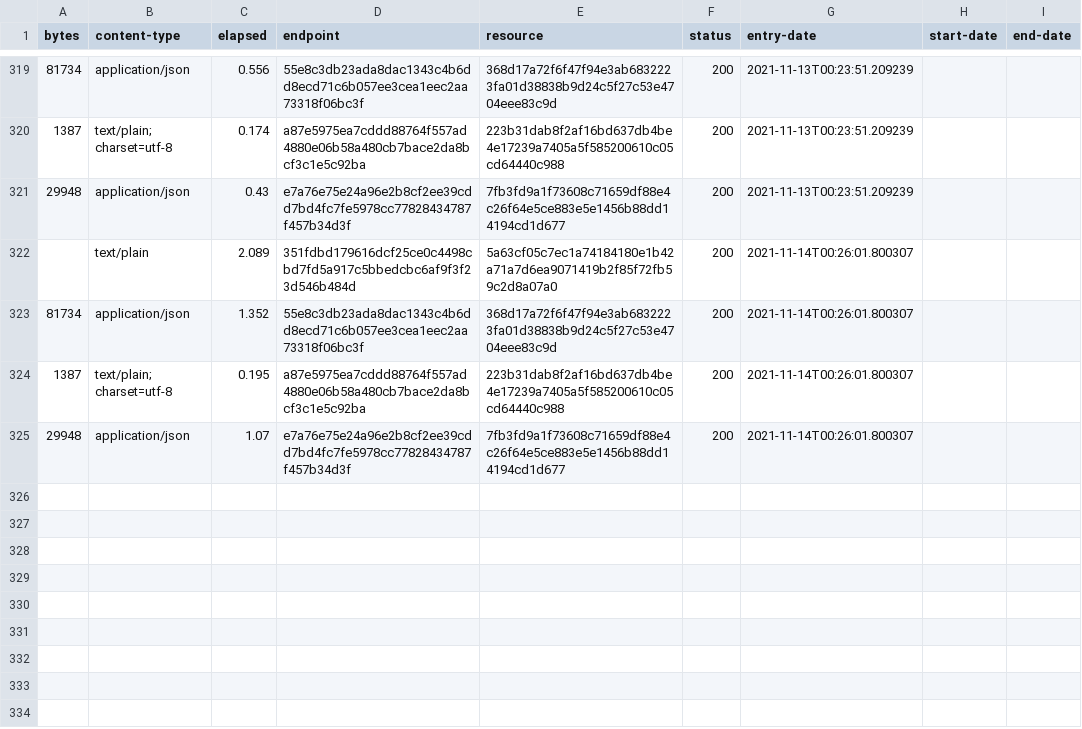
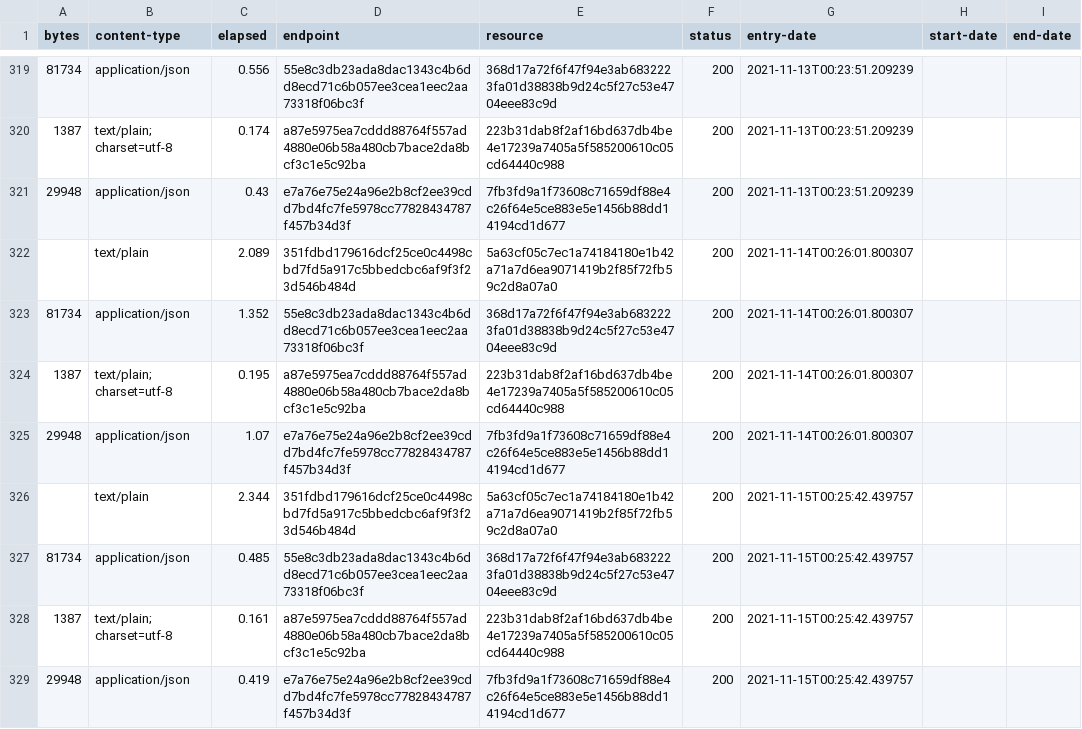
Before and after one commit to digital-land/article-4-direction-collection, a CSV file: collection/log.csv, drawn as a sheet; only a part is shown, gaps mark what is left out; the diff names each change by its address in the sheet, - before the commit and + after, or states it on an @@ line.

Commit message:
Collection 2021-11-15

```diff
--- a/collection/log.csv
+++ b/collection/log.csv
+row 326:  | text/plain | 2.344 | 351fdbd179616dcf25ce0c4498cbd7fd5a917c5bbedcbc6af9f3f23d546b484d | 5a63cf05c7ec1a74184180e1b42a71a7d6ea9071419b2f85f72fb59c2d8a07a0 | 200 | 2021-11-15T00:25:42.439757
+row 327: 81734 | application/json | 0.485 | 55e8c3db23ada8dac1343c4b6dd8ecd71c6b057ee3cea1eec2aa73318f06bc3f | 368d17a72f6f47f94e3ab6832223fa01d38838b9d24c5f27c53e4704eee83c9d | 200 | 2021-11-15T00:25:42.439757
+row 328: 1387 | text/plain; charset=utf-8 | 0.161 | a87e5975ea7cddd88764f557ad4880e06b58a480cb7bace2da8bcf3c1e5c92ba | 223b31dab8f2af16bd637db4be4e17239a7405a5f585200610c05cd64440c988 | 200 | 2021-11-15T00:25:42.439757
+row 329: 29948 | application/json | 0.419 | e7a76e75e24a96e2b8cf2ee39cdd7bd4fc7fe5978cc77828434787f457b34d3f | 7fb3fd9a1f73608c71659df88e4c26f64e5ce883e5e1456b88dd14194cd1d677 | 200 | 2021-11-15T00:25:42.439757
```
